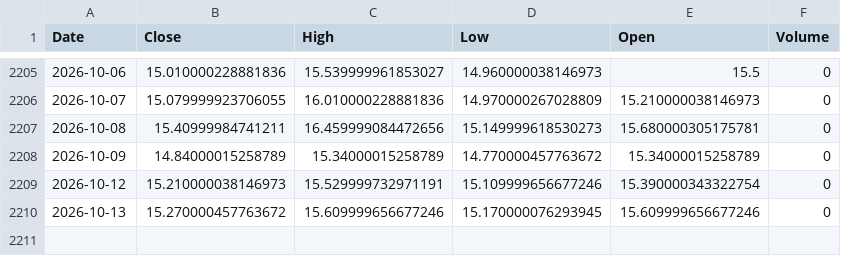
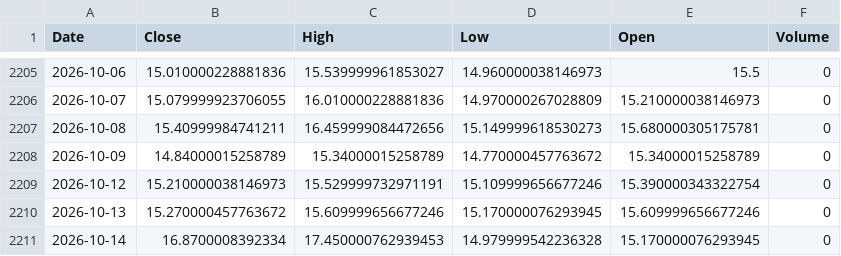
Before and after one commit to Jaren-Vquant/chooser_option_Pipeline, a CSV file: scripts/raw_data/VIX指数.csv, drawn as a sheet; only a part is shown, gaps mark what is left out; the diff names each change by its address in the sheet, - before the commit and + after, or states it on an @@ line.

```diff
--- a/scripts/raw_data/VIX指数.csv
+++ b/scripts/raw_data/VIX指数.csv
+row 2211: 2026-10-14 | 16.8700008392334 | 17.450000762939453 | 14.979999542236328 | 15.170000076293945 | 0
```
Also changed, not shown: scripts/new_data/features.csv, scripts/new_data/merged_clean.csv, 2 other files.
